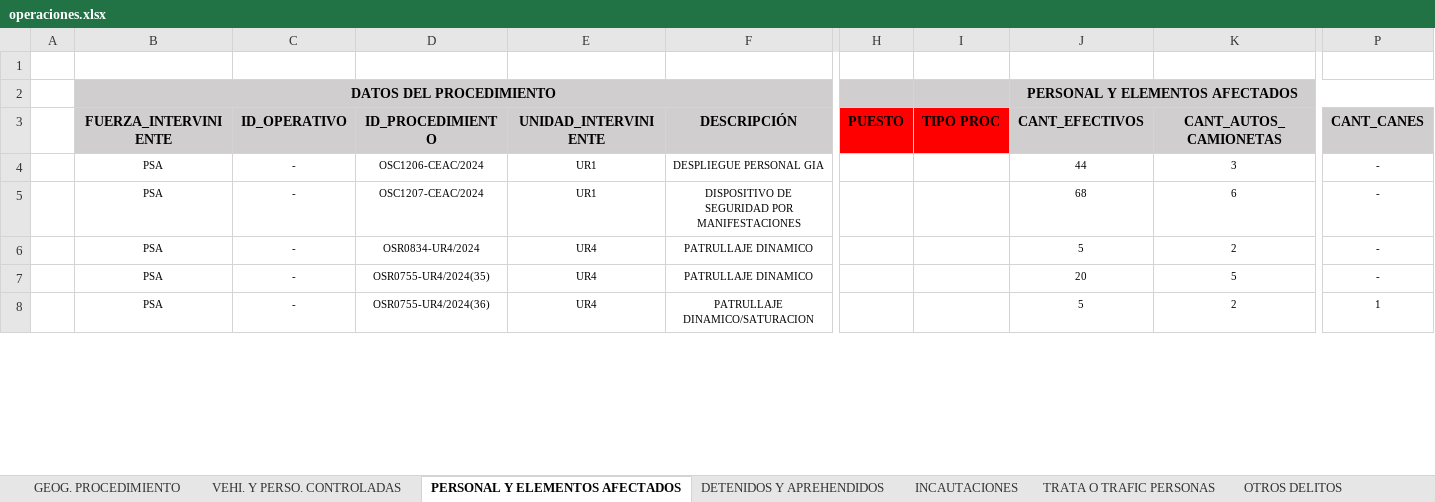
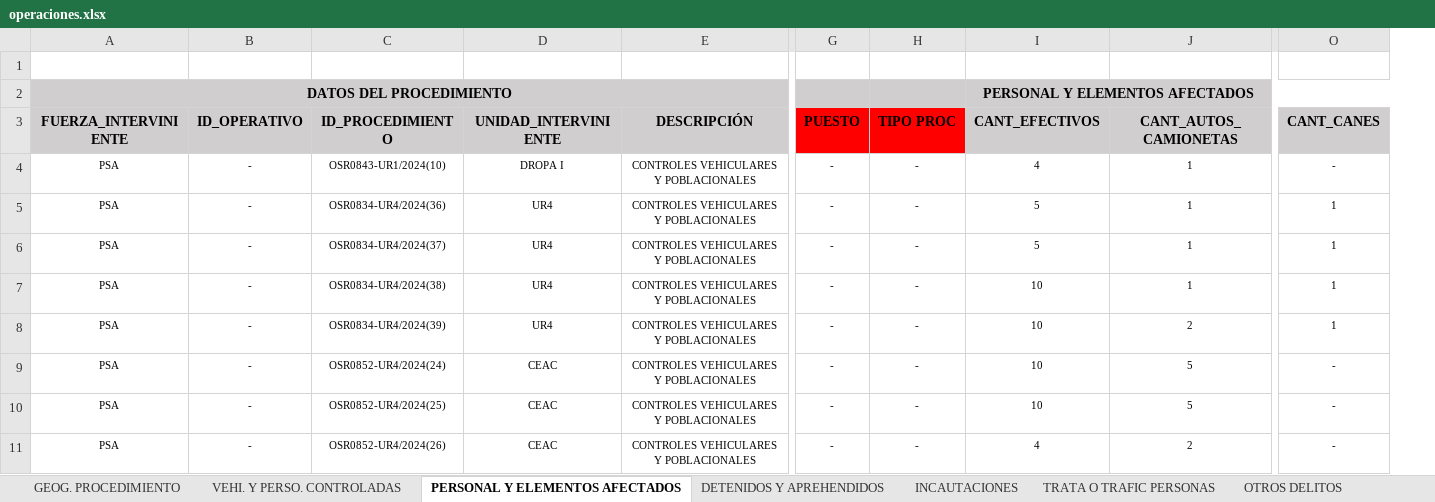
Before and after one commit to jonatha1992/DNEC, an Excel workbook: bajadas/operaciones.xlsx, sheet PERSONAL Y ELEMENTOS AFECTADOS, drawn as a sheet; only a part is shown, gaps mark what is left out; values as stored, in another font and other column widths than the file's, no borders; conditional formats and table styles not drawn; removed rows and columns are numbered as before the commit, all else as after; rows hold the shown columns only; the diff covers the shown part only; the diff names each change by its address in the sheet, - before the commit and + after, or states it on an @@ line.

```diff
--- a/bajadas/operaciones.xlsx (sheet PERSONAL Y ELEMENTOS AFECTADOS)
+++ b/bajadas/operaciones.xlsx (sheet PERSONAL Y ELEMENTOS AFECTADOS)
-column A, empty
-C4 (ID_PROCEDIMIENTO): OSC1206-CEAC/2024
+C4 (ID_PROCEDIMIENTO): OSR0843-UR1/2024(10)
-D4 (UNIDAD_INTERVINIENTE): UR1
+D4 (UNIDAD_INTERVINIENTE): DROPA I
-E4 (DESCRIPCIÓN): DESPLIEGUE PERSONAL GIA
+E4 (DESCRIPCIÓN): CONTROLES VEHICULARES Y POBLACIONALES
-G4:G8 (PUESTO): (empty)
+G4:G8 (PUESTO): -
-H4:H8 (TIPO PROC): (empty)
+H4:H8 (TIPO PROC): -
-I4 (CANT_EFECTIVOS): 44
+I4 (CANT_EFECTIVOS): 4
-J4 (CANT_AUTOS_CAMIONETAS): 3
+J4 (CANT_AUTOS_CAMIONETAS): 1
-C5 (ID_PROCEDIMIENTO): OSC1207-CEAC/2024
+C5 (ID_PROCEDIMIENTO): OSR0834-UR4/2024(36)
-D5 (UNIDAD_INTERVINIENTE): UR1
+D5 (UNIDAD_INTERVINIENTE): UR4
-E5 (DESCRIPCIÓN): DISPOSITIVO DE SEGURIDAD POR MANIFESTACIONES
+E5 (DESCRIPCIÓN): CONTROLES VEHICULARES Y POBLACIONALES
-I5 (CANT_EFECTIVOS): 68
+I5 (CANT_EFECTIVOS): 5
-J5 (CANT_AUTOS_CAMIONETAS): 6
+J5 (CANT_AUTOS_CAMIONETAS): 1
-O5:O7 (CANT_CANES): -
+O5:O7 (CANT_CANES): 1
-C6 (ID_PROCEDIMIENTO): OSR0834-UR4/2024
+C6 (ID_PROCEDIMIENTO): OSR0834-UR4/2024(37)
-E6:E7 (DESCRIPCIÓN): PATRULLAJE DINAMICO
+E6:E7 (DESCRIPCIÓN): CONTROLES VEHICULARES Y POBLACIONALES
-J6 (CANT_AUTOS_CAMIONETAS): 2
+J6 (CANT_AUTOS_CAMIONETAS): 1
-C7 (ID_PROCEDIMIENTO): OSR0755-UR4/2024(35)
+C7 (ID_PROCEDIMIENTO): OSR0834-UR4/2024(38)
-I7 (CANT_EFECTIVOS): 20
+I7 (CANT_EFECTIVOS): 10
-J7 (CANT_AUTOS_CAMIONETAS): 5
+J7 (CANT_AUTOS_CAMIONETAS): 1
-C8 (ID_PROCEDIMIENTO): OSR0755-UR4/2024(36)
+C8 (ID_PROCEDIMIENTO): OSR0834-UR4/2024(39)
-E8 (DESCRIPCIÓN): PATRULLAJE DINAMICO/SATURACION
+E8 (DESCRIPCIÓN): CONTROLES VEHICULARES Y POBLACIONALES
-I8 (CANT_EFECTIVOS): 5
+I8 (CANT_EFECTIVOS): 10
+row 9: PSA | - | OSR0852-UR4/2024(24) | CEAC | CONTROLES VEHICULARES Y POBLACIONALES | - | - | 10 | 5 | -
+row 10: PSA | - | OSR0852-UR4/2024(25) | CEAC | CONTROLES VEHICULARES Y POBLACIONALES | - | - | 10 | 5 | -
+row 11: PSA | - | OSR0852-UR4/2024(26) | CEAC | CONTROLES VEHICULARES Y POBLACIONALES | - | - | 4 | 2 | -
```
Also changed, not shown: 5 added rows, 8 removed rows and 220 edited cells elsewhere in this sheet, sheet VEHI. Y PERSO. CONTROLADAS, sheet GEOG. PROCEDIMIENTO, Planilla_informe.xlsx, 7 other files.
